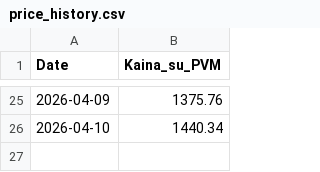
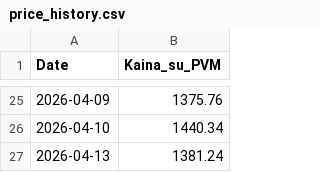
Before and after one commit to Sake921/workflows, a CSV file: Price_Data/price_history.csv, drawn as a sheet; only a part is shown, gaps mark what is left out; the diff names each change by its address in the sheet, - before the commit and + after, or states it on an @@ line.

```diff
--- a/Price_Data/price_history.csv
+++ b/Price_Data/price_history.csv
+row 27: 2026-04-13 | 1381.24
```
Also changed, not shown: 1 other file.
